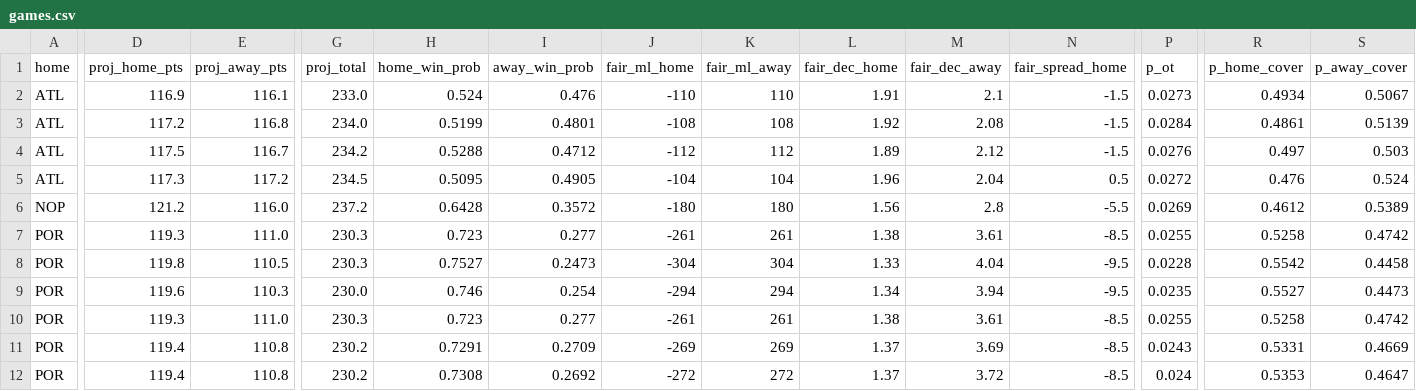
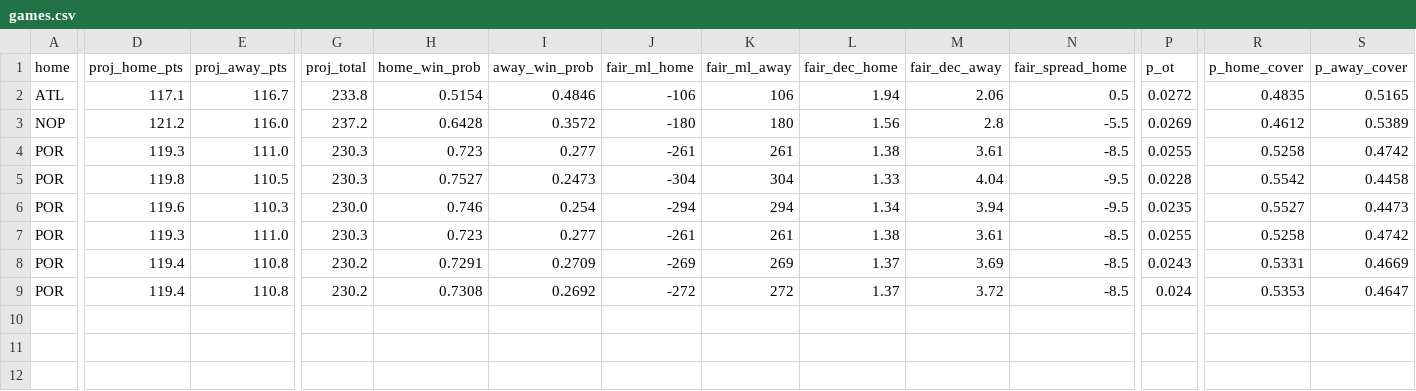
Before and after one commit to shreyaslamba2004-svg/NBA, a CSV file: output/2026-10-29/games.csv, drawn as a sheet; only a part is shown, gaps mark what is left out; removed rows and columns are numbered as before the commit, all else as after; rows hold the shown columns only; the diff covers the shown part only; the diff names each change by its address in the sheet, - before the commit and + after, or states it on an @@ line.

```diff
--- a/output/2026-10-29/games.csv
+++ b/output/2026-10-29/games.csv
-row 2: ATL | 116.9 | 116.1 | 233.0 | 0.524 | 0.476 | -110 | 110 | 1.91 | 2.1 | -1.5 | 0.0273 | 0.4934 | 0.5067
-D2 (proj_home_pts): 117.2
+D2 (proj_home_pts): 117.1
-E2 (proj_away_pts): 116.8
+E2 (proj_away_pts): 116.7
-G2 (proj_total): 234.0
+G2 (proj_total): 233.8
-H2 (home_win_prob): 0.5199
+H2 (home_win_prob): 0.5154
-I2 (away_win_prob): 0.4801
+I2 (away_win_prob): 0.4846
-J2 (fair_ml_home): -108
+J2 (fair_ml_home): -106
-K2 (fair_ml_away): 108
+K2 (fair_ml_away): 106
-L2 (fair_dec_home): 1.92
+L2 (fair_dec_home): 1.94
-M2 (fair_dec_away): 2.08
+M2 (fair_dec_away): 2.06
-N2 (fair_spread_home): -1.5
+N2 (fair_spread_home): 0.5
-P2 (p_ot): 0.0284
+P2 (p_ot): 0.0272
-R2 (p_home_cover): 0.4861
+R2 (p_home_cover): 0.4835
-S2 (p_away_cover): 0.5139
+S2 (p_away_cover): 0.5165
-row 4: ATL | 117.5 | 116.7 | 234.2 | 0.5288 | 0.4712 | -112 | 112 | 1.89 | 2.12 | -1.5 | 0.0276 | 0.497 | 0.503
-row 5: ATL | 117.3 | 117.2 | 234.5 | 0.5095 | 0.4905 | -104 | 104 | 1.96 | 2.04 | 0.5 | 0.0272 | 0.476 | 0.524
```
Also changed, not shown: 5 edited cells elsewhere in this file, logs/market/game_lines.csv, logs/projections/2026-10-29_games.csv, 12 other files.
